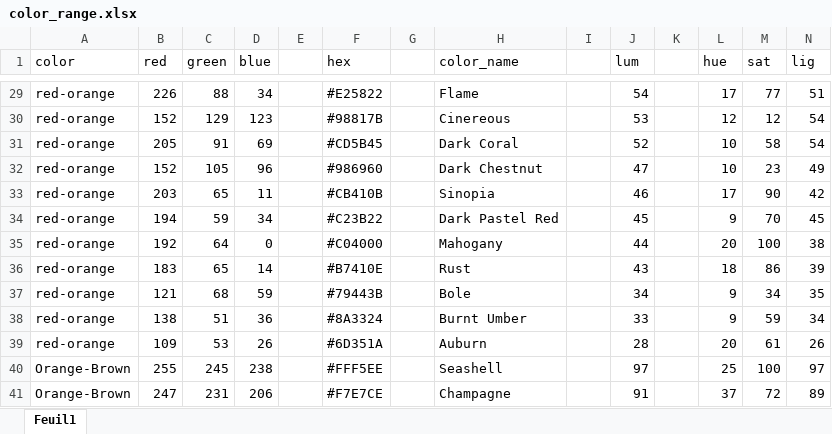
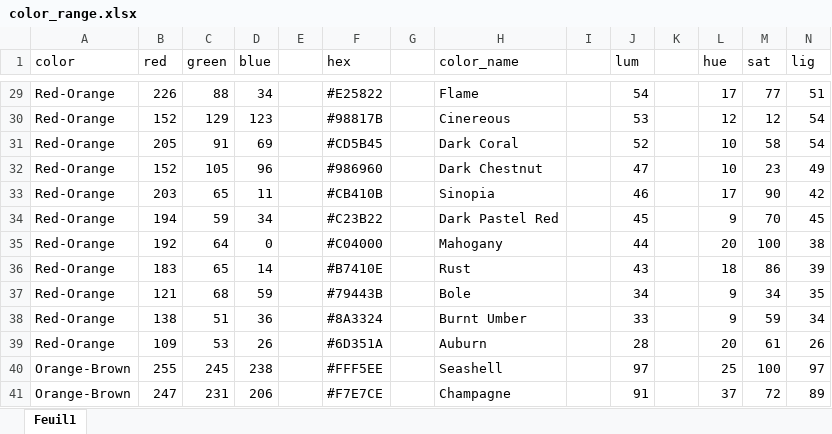
Before and after one commit to NandoGoncalves/color_recognizer, an Excel workbook: dataset/color_range.xlsx, sheet Feuil1, drawn as a sheet; only a part is shown, gaps mark what is left out; values as stored, in another font and other column widths than the file's, no borders; the diff covers the shown part only; the diff names each change by its address in the sheet, - before the commit and + after, or states it on an @@ line.

```diff
--- a/dataset/color_range.xlsx (sheet Feuil1)
+++ b/dataset/color_range.xlsx (sheet Feuil1)
-A29:A39 (color): red-orange
+A29:A39 (color): Red-Orange
```
Also changed, not shown: 27 edited cells elsewhere in this sheet, 5 other files.
